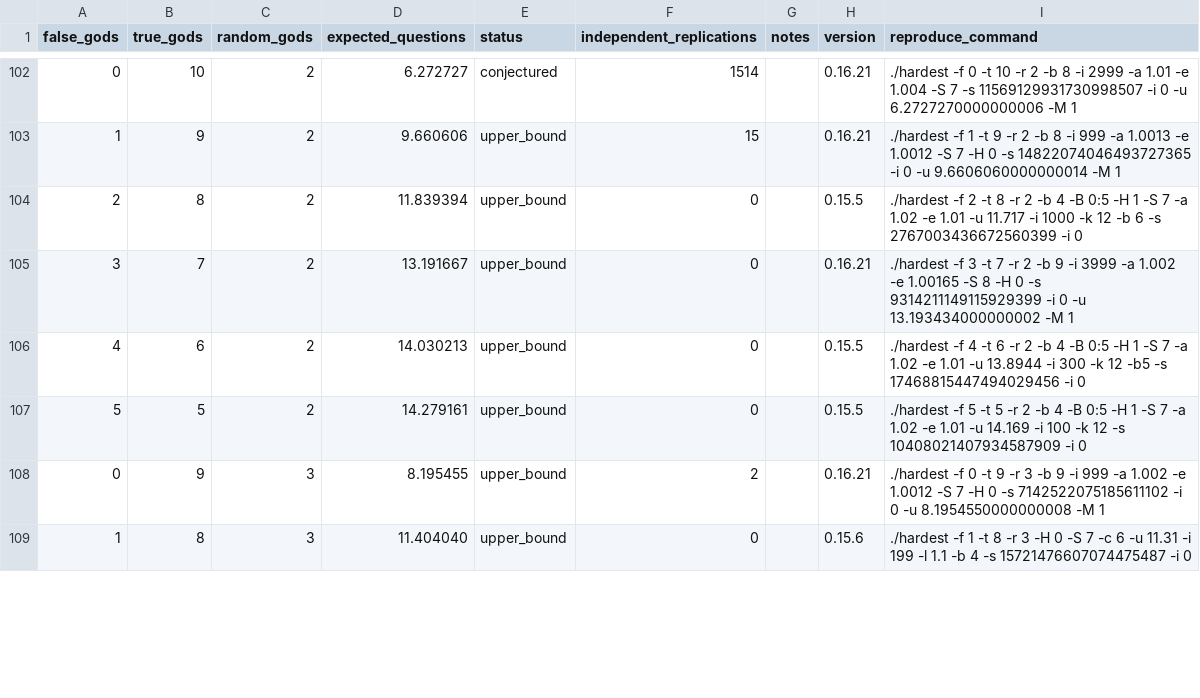
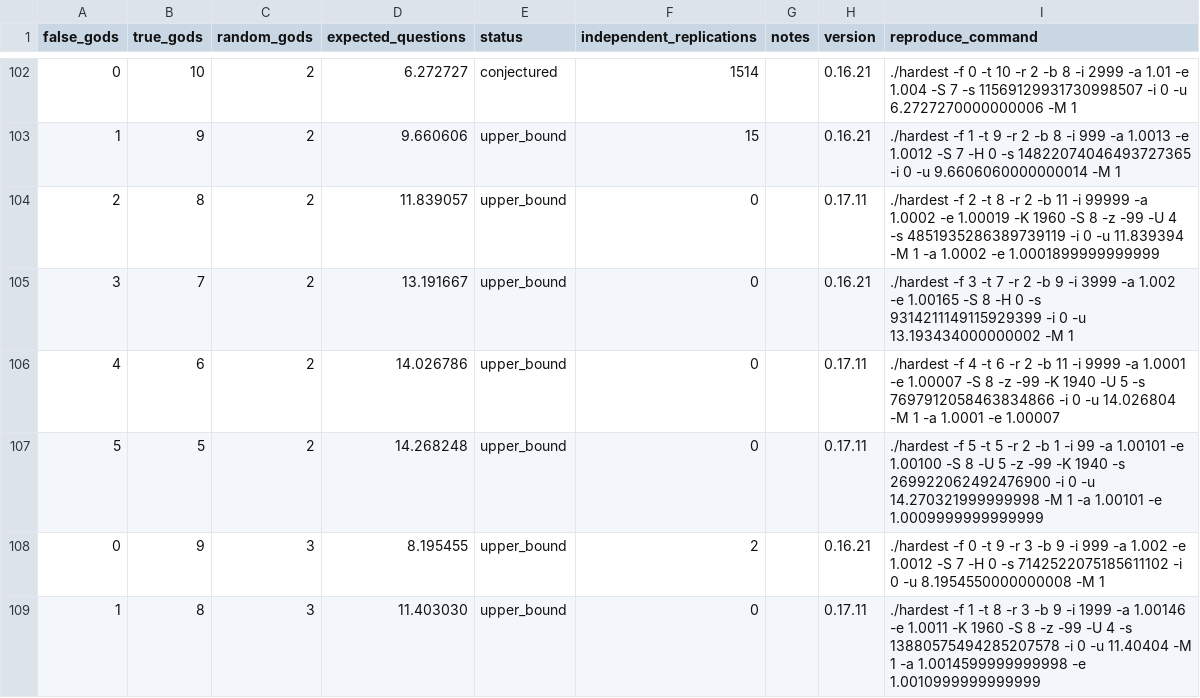
Before and after one commit to DanielVallstrom/hardest, a CSV file: best_known_bounds.csv, drawn as a sheet; only a part is shown, gaps mark what is left out; the diff covers the shown part only.

Commit message:
updated bounds

```diff
--- a/best_known_bounds.csv
+++ b/best_known_bounds.csv
@@ -103,7 +103,7 @@ false_gods,true_gods,random_gods,expected_questions,status,independent_replicati
 1,9,2,9.660606,upper_bound,15,,0.16.21,./hardest -f 1 -t 9 -r 2 -b 8 -i 999 -a 1.0013 -e 1.0012 -S 7 -H 0 -s 14822074046493727365 -i 0 -u 9.6606060000000014 -M 1
-2,8,2,11.839394,upper_bound,0,,0.15.5,./hardest -f 2 -t 8 -r 2 -b 4 -B 0:5 -H 1 -S 7 -a 1.02 -e 1.01 -u 11.717 -i 1000 -k 12 -b 6 -s 2767003436672560399 -i 0
+2,8,2,11.839057,upper_bound,0,,0.17.11,./hardest -f 2 -t 8 -r 2 -b 11 -i 99999 -a 1.0002 -e 1.00019 -K 1960 -S 8 -z -99 -U 4 -s 4851935286389739119 -i 0 -u 11.839394 -M 1 -a 1.0002 -e 1.0001899999999999
 3,7,2,13.191667,upper_bound,0,,0.16.21,./hardest -f 3 -t 7 -r 2 -b 9 -i 3999 -a 1.002 -e 1.00165 -S 8 -H 0 -s 9314211149115929399 -i 0 -u 13.193434000000002 -M 1
-4,6,2,14.030213,upper_bound,0,,0.15.5,./hardest -f 4 -t 6 -r 2 -b 4 -B 0:5 -H 1 -S 7 -a 1.02 -e 1.01 -u 13.8944 -i 300 -k 12 -b5 -s 17468815447494029456 -i 0
-5,5,2,14.279161,upper_bound,0,,0.15.5,./hardest -f 5 -t 5 -r 2 -b 4 -B 0:5 -H 1 -S 7 -a 1.02 -e 1.01 -u 14.169 -i 100 -k 12 -s 10408021407934587909 -i 0
+4,6,2,14.026786,upper_bound,0,,0.17.11,./hardest -f 4 -t 6 -r 2 -b 11 -i 9999 -a 1.0001 -e 1.00007 -S 8 -z -99 -K 1940 -U 5 -s 7697912058463834866 -i 0 -u 14.026804 -M 1 -a 1.0001 -e 1.00007
+5,5,2,14.268248,upper_bound,0,,0.17.11,./hardest -f 5 -t 5 -r 2 -b 1 -i 99 -a 1.00101 -e 1.00100 -S 8 -U 5 -z -99 -K 1940 -s 269922062492476900 -i 0 -u 14.270321999999998 -M 1 -a 1.00101 -e 1.0009999999999999
 0,9,3,8.195455,upper_bound,2,,0.16.21,./hardest -f 0 -t 9 -r 3 -b 9 -i 999 -a 1.002 -e 1.0012 -S 7 -H 0 -s 7142522075185611102 -i 0 -u 8.1954550000000008 -M 1
-1,8,3,11.404040,upper_bound,0,,0.15.6,./hardest -f 1 -t 8 -r 3 -H 0 -S 7 -c 6 -u 11.31 -i 199 -l 1.1 -b 4 -s 15721476607074475487 -i 0
+1,8,3,11.403030,upper_bound,0,,0.17.11,./hardest -f 1 -t 8 -r 3 -b 9 -i 1999 -a 1.00146 -e 1.0011 -K 1960 -S 8 -z -99 -U 4 -s 13880575494285207578 -i 0 -u 11.40404 -M 1 -a 1.0014599999999998 -e 1.0010999999999999
```
Also changed, not shown: 30 edited cells elsewhere in this file, 1 other file.
